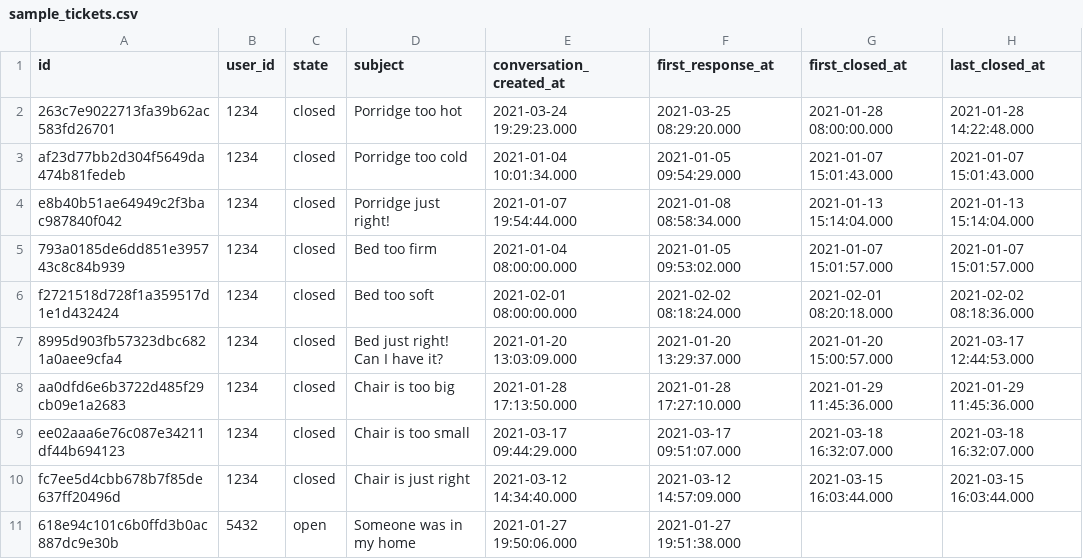
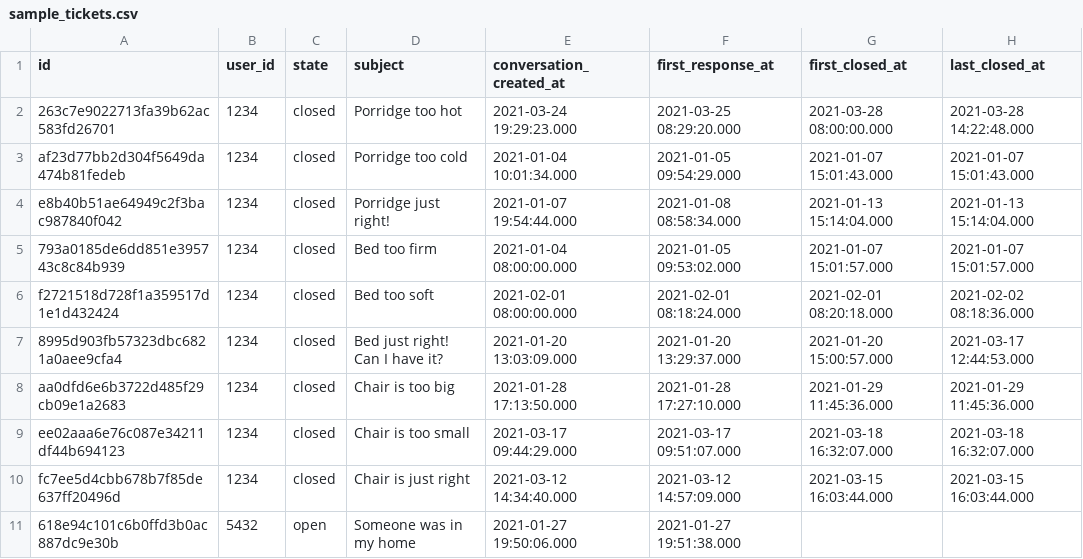
Before and after one commit to dbt-labs/dbt-labs-experimental-features, a CSV file: biz-hours/data/sample_tickets.csv, drawn as a sheet.

Commit message:
Fix data integrity issues

```diff
--- a/biz-hours/data/sample_tickets.csv
+++ b/biz-hours/data/sample_tickets.csv
@@ -1,3 +1,3 @@
 id,user_id,state,subject,conversation_created_at,first_response_at,first_closed_at,last_closed_at
-263c7e9022713fa39b62ac583fd26701,1234,closed,Porridge too hot,2021-03-24 19:29:23.000,2021-03-25 08:29:20.000,2021-01-28 08:00:00.000,2021-01-28 14:22:48.000
+263c7e9022713fa39b62ac583fd26701,1234,closed,Porridge too hot,2021-03-24 19:29:23.000,2021-03-25 08:29:20.000,2021-03-28 08:00:00.000,2021-03-28 14:22:48.000
 af23d77bb2d304f5649da474b81fedeb,1234,closed,Porridge too cold,2021-01-04 10:01:34.000,2021-01-05 09:54:29.000,2021-01-07 15:01:43.000,2021-01-07 15:01:43.000
@@ -5,3 +5,3 @@ e8b40b51ae64949c2f3bac987840f042,1234,closed,Porridge just right!,2021-01-07 19:
 793a0185de6dd851e395743c8c84b939,1234,closed,Bed too firm,2021-01-04 08:00:00.000,2021-01-05 09:53:02.000,2021-01-07 15:01:57.000,2021-01-07 15:01:57.000
-f2721518d728f1a359517d1e1d432424,1234,closed,Bed too soft,2021-02-01 08:00:00.000,2021-02-02 08:18:24.000,2021-02-01 08:20:18.000,2021-02-02 08:18:36.000
+f2721518d728f1a359517d1e1d432424,1234,closed,Bed too soft,2021-02-01 08:00:00.000,2021-02-01 08:18:24.000,2021-02-01 08:20:18.000,2021-02-02 08:18:36.000
 8995d903fb57323dbc6821a0aee9cfa4,1234,closed,Bed just right! Can I have it?,2021-01-20 13:03:09.000,2021-01-20 13:29:37.000,2021-01-20 15:00:57.000,2021-03-17 12:44:53.000
```
Also changed, not shown: 1 other file.
